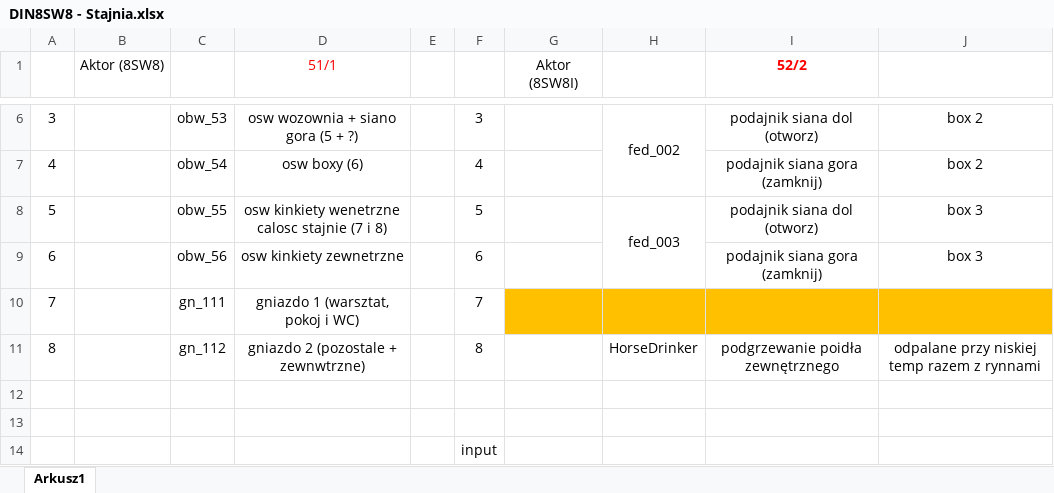
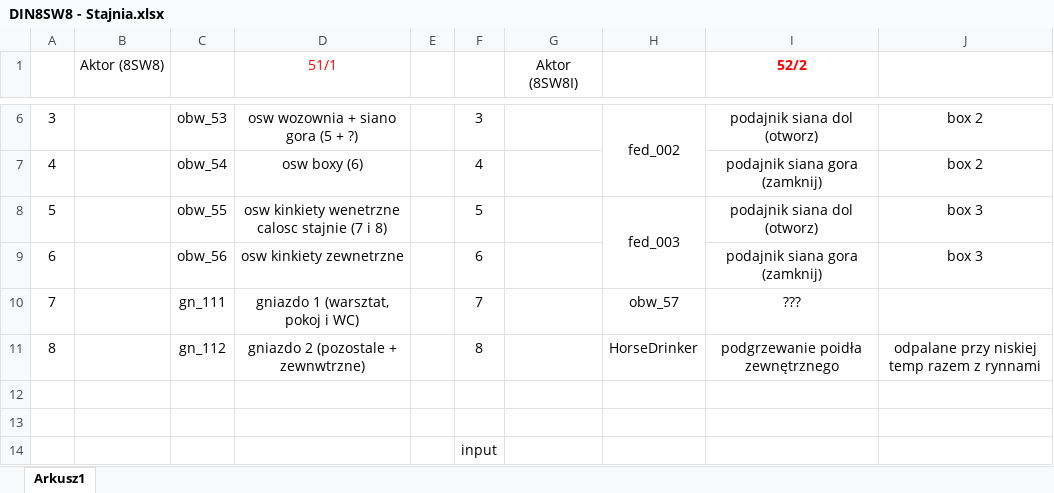
Before and after one commit to RBSystems/Crestron-10, an Excel workbook: Kurasik/doc/DIN8SW8 - Stajnia.xlsx, sheet Arkusz1, drawn as a sheet; only a part is shown, gaps mark what is left out; values as stored, in another font and other column widths than the file's, no borders; the diff names each change by its address in the sheet, - before the commit and + after, or states it on an @@ line.

```diff
--- a/Kurasik/doc/DIN8SW8 - Stajnia.xlsx (sheet Arkusz1)
+++ b/Kurasik/doc/DIN8SW8 - Stajnia.xlsx (sheet Arkusz1)
-G10:J10 fill: #FFC000
+G10:J10 fill: none
-H10: (empty)
+H10: obw_57
-I10 (52/2): (empty)
+I10 (52/2): ???
```
Also changed, not shown: 1 other file.
